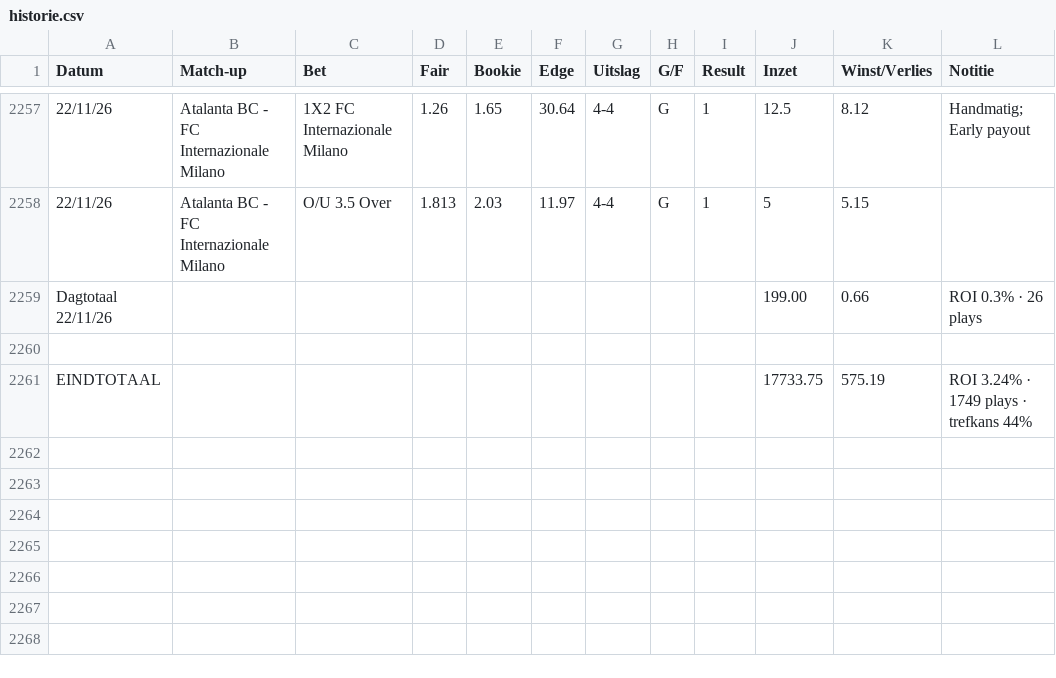
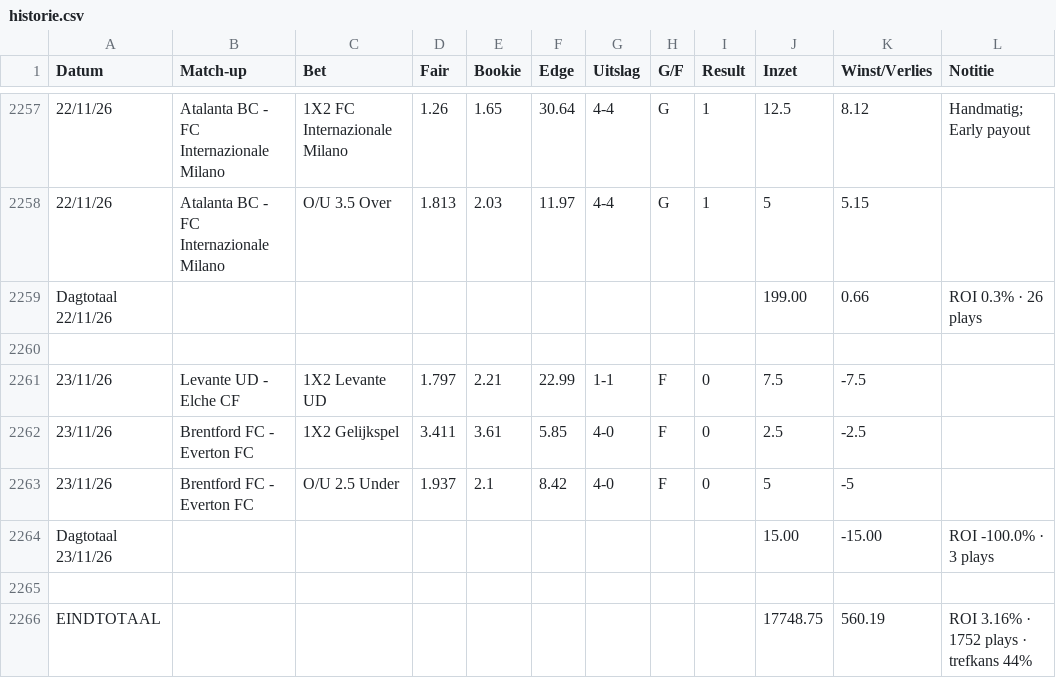
Before and after one commit to Player87887/Johnsballiebets, a CSV file: beheer/historie.csv, drawn as a sheet; only a part is shown, gaps mark what is left out; addresses are those after the commit; the diff names each change by its address in the sheet, - before the commit and + after, or states it on an @@ line.

Commit message:
Historie: history031.csv samengevoegd met beheer/historie.csv

```diff
--- a/beheer/historie.csv
+++ b/beheer/historie.csv
+row 2261: 23/11/26 | Levante UD - Elche CF | 1X2 Levante UD | 1.797 | 2.21 | 22.99 | 1-1 | F | 0 | 7.5 | -7.5
+row 2262: 23/11/26 | Brentford FC - Everton FC | 1X2 Gelijkspel | 3.411 | 3.61 | 5.85 | 4-0 | F | 0 | 2.5 | -2.5
+row 2263: 23/11/26 | Brentford FC - Everton FC | O/U 2.5 Under | 1.937 | 2.1 | 8.42 | 4-0 | F | 0 | 5 | -5
+row 2264: Dagtotaal 23/11/26 |  |  |  |  |  |  |  |  | 15.00 | -15.00 | ROI -100.0% · 3 plays
-row 2265: EINDTOTAAL |  |  |  |  |  |  |  |  | 17733.75 | 575.19 | ROI 3.24% · 1749 plays · trefkans 44%
+row 2265: (empty)
+row 2266: EINDTOTAAL |  |  |  |  |  |  |  |  | 17748.75 | 560.19 | ROI 3.16% · 1752 plays · trefkans 44%
```
